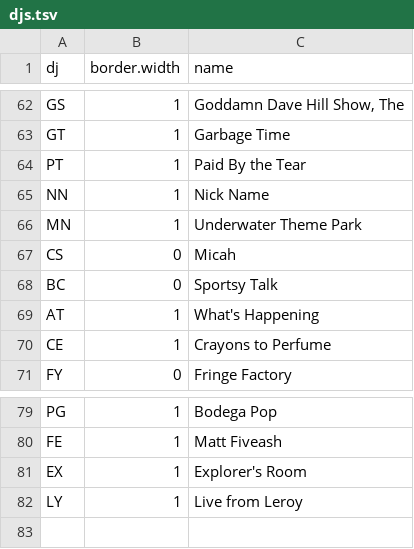
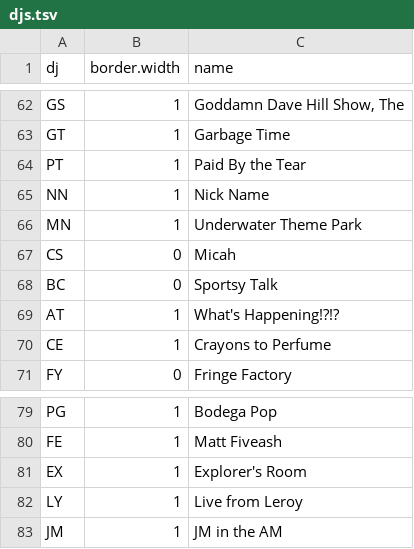
Before and after one commit to bfrickert/WFMU_playlists, a TSV file: shiny/djs.tsv, drawn as a sheet; only a part is shown, gaps mark what is left out.

```diff
--- a/shiny/djs.tsv
+++ b/shiny/djs.tsv
@@ -68,3 +68,3 @@ CS	0	Micah
 BC	0	Sportsy Talk
-AT	1	What's Happening
+AT	1	What's Happening!?!?
 CE	1	Crayons to Perfume
@@ -82 +82,2 @@ EX	1	Explorer's Room
 LY	1	Live from Leroy
+JM	1	JM in the AM
```
Also changed, not shown: 1 other file.
